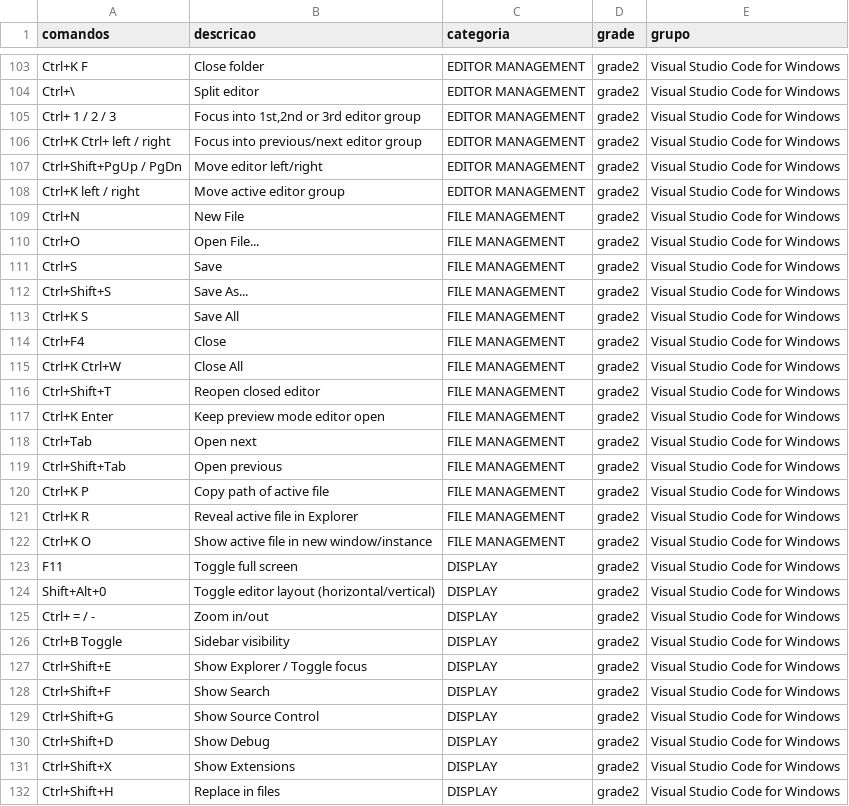
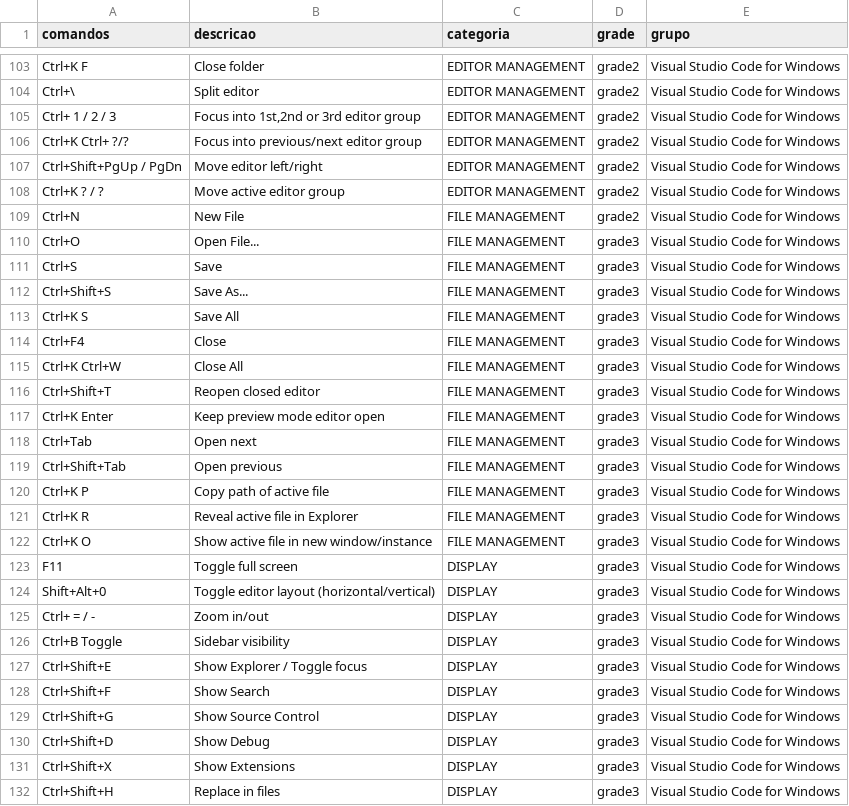
Before and after one commit to ConradoAlmeida/cheatsheets, a CSV file: _data/store-data.csv, drawn as a sheet; only a part is shown, gaps mark what is left out; the diff covers the shown part only.

Commit message:
voltando para versao com erro nas setas (original)

```diff
--- a/_data/store-data.csv
+++ b/_data/store-data.csv
@@ -105,28 +105,28 @@ Ctrl+\, Split editor,EDITOR MANAGEMENT,grade2,Visual Studio Code for Windows
 Ctrl+ 1 / 2 / 3," Focus into 1st,2nd or 3rd editor group",EDITOR MANAGEMENT,grade2,Visual Studio Code for Windows
-Ctrl+K Ctrl+ left / right, Focus into previous/next editor group,EDITOR MANAGEMENT,grade2,Visual Studio Code for Windows
+Ctrl+K Ctrl+ ?/?, Focus into previous/next editor group,EDITOR MANAGEMENT,grade2,Visual Studio Code for Windows
 Ctrl+Shift+PgUp / PgDn, Move editor left/right,EDITOR MANAGEMENT,grade2,Visual Studio Code for Windows
-Ctrl+K left / right, Move active editor group,EDITOR MANAGEMENT,grade2,Visual Studio Code for Windows
+Ctrl+K ? / ?, Move active editor group,EDITOR MANAGEMENT,grade2,Visual Studio Code for Windows
 Ctrl+N, New File,FILE MANAGEMENT,grade2,Visual Studio Code for Windows
-Ctrl+O, Open File...,FILE MANAGEMENT,grade2,Visual Studio Code for Windows
-Ctrl+S, Save,FILE MANAGEMENT,grade2,Visual Studio Code for Windows
-Ctrl+Shift+S, Save As...,FILE MANAGEMENT,grade2,Visual Studio Code for Windows
-Ctrl+K S, Save All,FILE MANAGEMENT,grade2,Visual Studio Code for Windows
-Ctrl+F4, Close,FILE MANAGEMENT,grade2,Visual Studio Code for Windows
-Ctrl+K Ctrl+W, Close All,FILE MANAGEMENT,grade2,Visual Studio Code for Windows
-Ctrl+Shift+T ,Reopen closed editor,FILE MANAGEMENT,grade2,Visual Studio Code for Windows
-Ctrl+K Enter ,Keep preview mode editor open,FILE MANAGEMENT,grade2,Visual Studio Code for Windows
-Ctrl+Tab ,Open next,FILE MANAGEMENT,grade2,Visual Studio Code for Windows
-Ctrl+Shift+Tab, Open previous,FILE MANAGEMENT,grade2,Visual Studio Code for Windows
-Ctrl+K P ,Copy path of active file,FILE MANAGEMENT,grade2,Visual Studio Code for Windows
-Ctrl+K R ,Reveal active file in Explorer,FILE MANAGEMENT,grade2,Visual Studio Code for Windows
-Ctrl+K O ,Show active file in new window/instance,FILE MANAGEMENT,grade2,Visual Studio Code for Windows
-F11 ,Toggle full screen,DISPLAY,grade2,Visual Studio Code for Windows
-Shift+Alt+0 ,Toggle editor layout (horizontal/vertical),DISPLAY,grade2,Visual Studio Code for Windows
-Ctrl+ = / - ,Zoom in/out,DISPLAY,grade2,Visual Studio Code for Windows
-Ctrl+B Toggle, Sidebar visibility,DISPLAY,grade2,Visual Studio Code for Windows
-Ctrl+Shift+E ,Show Explorer / Toggle focus,DISPLAY,grade2,Visual Studio Code for Windows
-Ctrl+Shift+F ,Show Search,DISPLAY,grade2,Visual Studio Code for Windows
-Ctrl+Shift+G ,Show Source Control,DISPLAY,grade2,Visual Studio Code for Windows
-Ctrl+Shift+D ,Show Debug,DISPLAY,grade2,Visual Studio Code for Windows
-Ctrl+Shift+X ,Show Extensions,DISPLAY,grade2,Visual Studio Code for Windows
-Ctrl+Shift+H ,Replace in files,DISPLAY,grade2,Visual Studio Code for Windows
+Ctrl+O, Open File...,FILE MANAGEMENT,grade3,Visual Studio Code for Windows
+Ctrl+S, Save,FILE MANAGEMENT,grade3,Visual Studio Code for Windows
+Ctrl+Shift+S, Save As...,FILE MANAGEMENT,grade3,Visual Studio Code for Windows
+Ctrl+K S, Save All,FILE MANAGEMENT,grade3,Visual Studio Code for Windows
+Ctrl+F4, Close,FILE MANAGEMENT,grade3,Visual Studio Code for Windows
+Ctrl+K Ctrl+W, Close All,FILE MANAGEMENT,grade3,Visual Studio Code for Windows
+Ctrl+Shift+T ,Reopen closed editor,FILE MANAGEMENT,grade3,Visual Studio Code for Windows
+Ctrl+K Enter ,Keep preview mode editor open,FILE MANAGEMENT,grade3,Visual Studio Code for Windows
+Ctrl+Tab ,Open next,FILE MANAGEMENT,grade3,Visual Studio Code for Windows
+Ctrl+Shift+Tab, Open previous,FILE MANAGEMENT,grade3,Visual Studio Code for Windows
+Ctrl+K P ,Copy path of active file,FILE MANAGEMENT,grade3,Visual Studio Code for Windows
+Ctrl+K R ,Reveal active file in Explorer,FILE MANAGEMENT,grade3,Visual Studio Code for Windows
+Ctrl+K O ,Show active file in new window/instance,FILE MANAGEMENT,grade3,Visual Studio Code for Windows
+F11 ,Toggle full screen,DISPLAY,grade3,Visual Studio Code for Windows
+Shift+Alt+0 ,Toggle editor layout (horizontal/vertical),DISPLAY,grade3,Visual Studio Code for Windows
+Ctrl+ = / - ,Zoom in/out,DISPLAY,grade3,Visual Studio Code for Windows
+Ctrl+B Toggle, Sidebar visibility,DISPLAY,grade3,Visual Studio Code for Windows
+Ctrl+Shift+E ,Show Explorer / Toggle focus,DISPLAY,grade3,Visual Studio Code for Windows
+Ctrl+Shift+F ,Show Search,DISPLAY,grade3,Visual Studio Code for Windows
+Ctrl+Shift+G ,Show Source Control,DISPLAY,grade3,Visual Studio Code for Windows
+Ctrl+Shift+D ,Show Debug,DISPLAY,grade3,Visual Studio Code for Windows
+Ctrl+Shift+X ,Show Extensions,DISPLAY,grade3,Visual Studio Code for Windows
+Ctrl+Shift+H ,Replace in files,DISPLAY,grade3,Visual Studio Code for Windows
```
Also changed, not shown: 46 edited cells elsewhere in this file.
